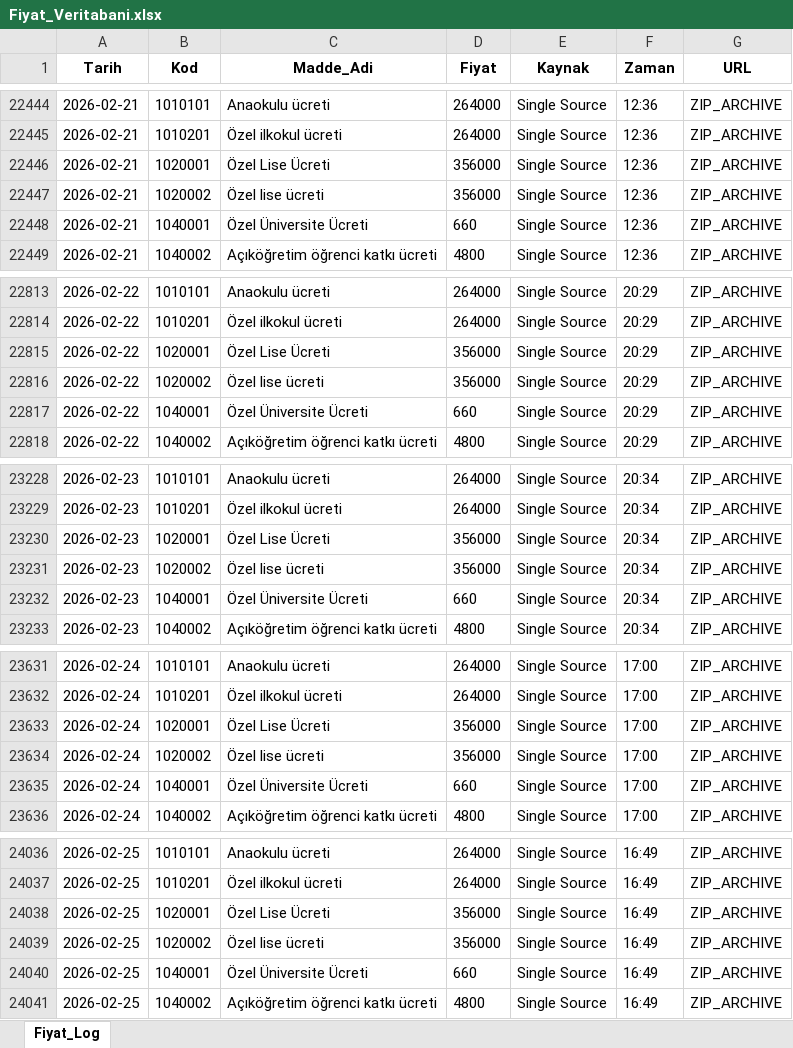
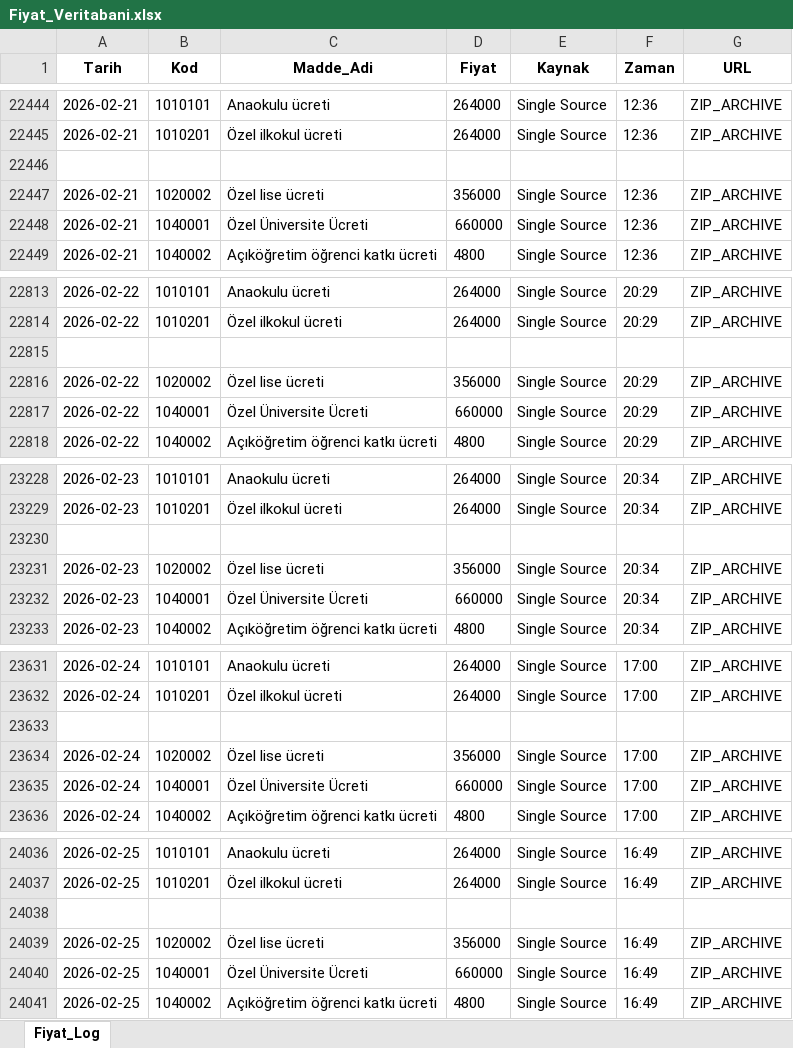
Before and after one commit to Validation2026/Enflasyon, an Excel workbook: Fiyat_Veritabani.xlsx, sheet Fiyat_Log, drawn as a sheet; only a part is shown, gaps mark what is left out; values as stored, in another font and other column widths than the file's, no borders; the diff covers the shown part only; the diff names each change by its address in the sheet, - before the commit and + after, or states it on an @@ line.

```diff
--- a/Fiyat_Veritabani.xlsx (sheet Fiyat_Log)
+++ b/Fiyat_Veritabani.xlsx (sheet Fiyat_Log)
-row 22446: 2026-02-21 | 1020001 | Özel Lise Ücreti | 356000 | Single Source | 12:36 | ZIP_ARCHIVE
+row 22446: (empty)
-D22448 (Fiyat): 660
+D22448 (Fiyat): 660000
-row 22815: 2026-02-22 | 1020001 | Özel Lise Ücreti | 356000 | Single Source | 20:29 | ZIP_ARCHIVE
+row 22815: (empty)
-D22817 (Fiyat): 660
+D22817 (Fiyat): 660000
-row 23230: 2026-02-23 | 1020001 | Özel Lise Ücreti | 356000 | Single Source | 20:34 | ZIP_ARCHIVE
+row 23230: (empty)
-D23232 (Fiyat): 660
+D23232 (Fiyat): 660000
-row 23633: 2026-02-24 | 1020001 | Özel Lise Ücreti | 356000 | Single Source | 17:00 | ZIP_ARCHIVE
+row 23633: (empty)
-D23635 (Fiyat): 660
+D23635 (Fiyat): 660000
-row 24038: 2026-02-25 | 1020001 | Özel Lise Ücreti | 356000 | Single Source | 16:49 | ZIP_ARCHIVE
+row 24038: (empty)
-D24040 (Fiyat): 660
+D24040 (Fiyat): 660000
```
Also changed, not shown: 199 edited cells elsewhere in this sheet, TUFE_Konfigurasyon.xlsx.
